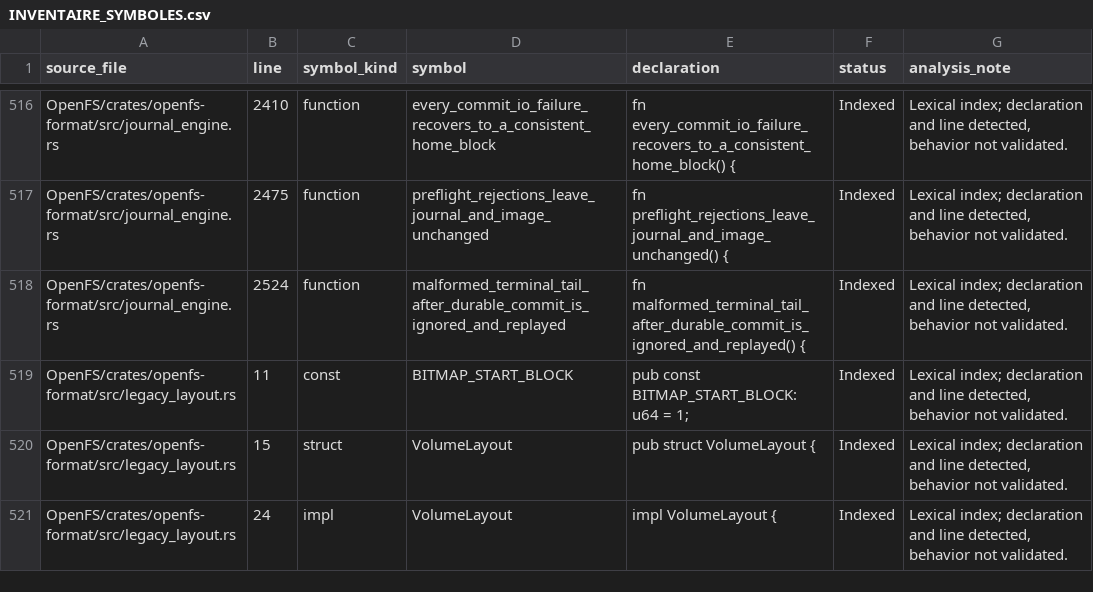
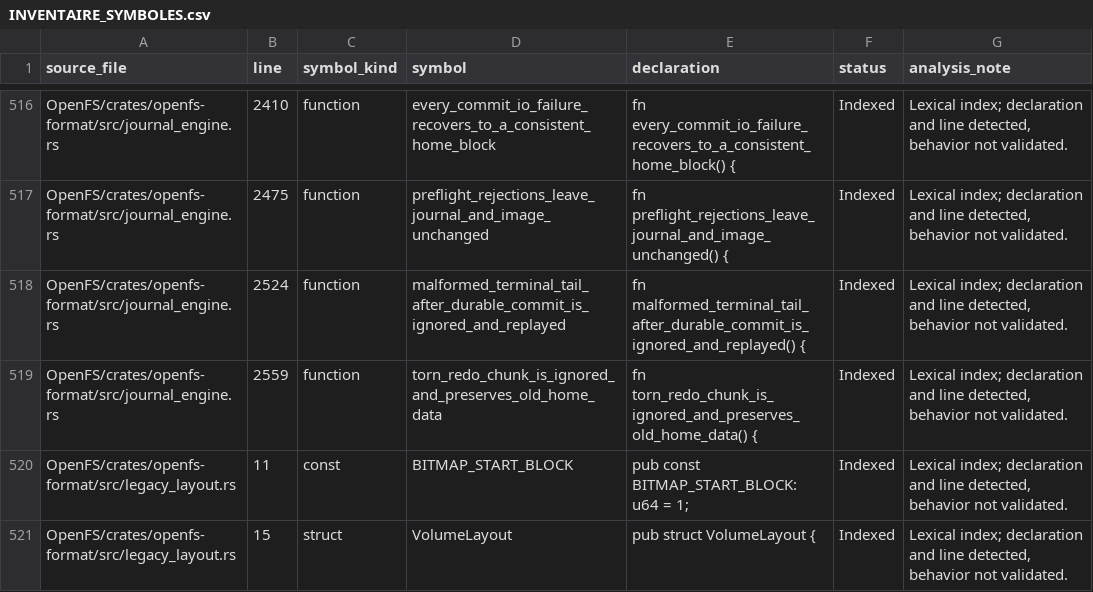
Before and after one commit to Likounsee/OpenFS, a CSV file: OpenFS/docs/INVENTAIRE_SYMBOLES.csv, drawn as a sheet; only a part is shown, gaps mark what is left out; the shorter side is filled out with more unchanged rows; the diff names each change by its address in the sheet, - before the commit and + after, or states it on an @@ line.

Commit message:
docs(inventory): index torn redo recovery regression

```diff
--- a/OpenFS/docs/INVENTAIRE_SYMBOLES.csv
+++ b/OpenFS/docs/INVENTAIRE_SYMBOLES.csv
+row 519: OpenFS/crates/openfs-format/src/journal_engine.rs | 2559 | function | torn_redo_chunk_is_ignored_and_preserves_old_home_data | fn torn_redo_chunk_is_ignored_and_preserves_old_home_data() { | Indexed | Lexical index; declaration and line detected, behavior not validated.
```
